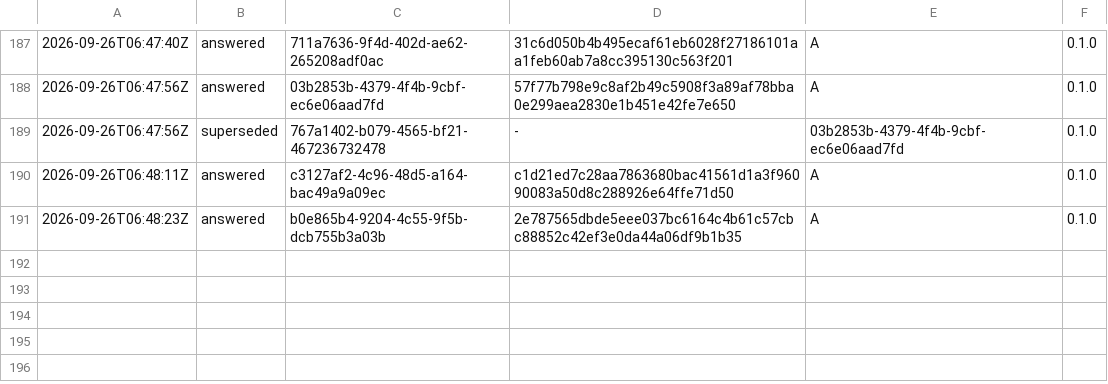
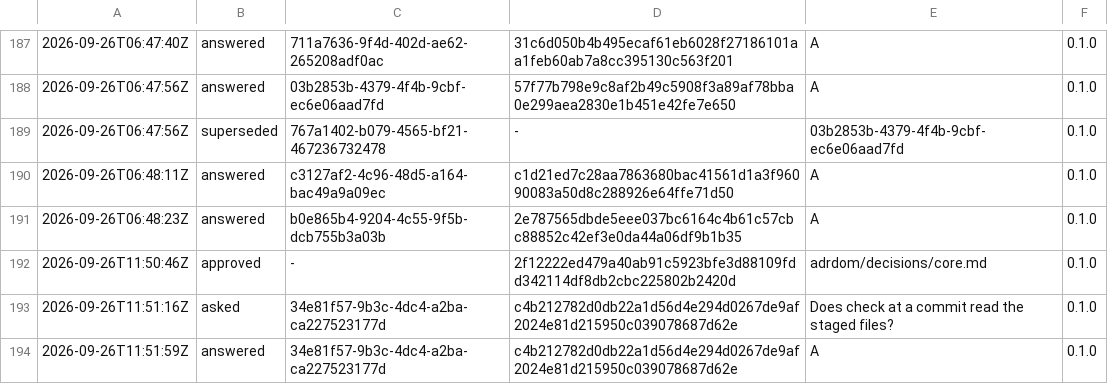
Before and after one commit to otuva/adrdom, a TSV file: adrdom/state/ledger.tsv, drawn as a sheet; only a part is shown, gaps mark what is left out; the diff names each change by its address in the sheet, - before the commit and + after, or states it on an @@ line.

Commit message:
feat: check at a commit reads every file it judges from the staged content

```diff
--- a/adrdom/state/ledger.tsv
+++ b/adrdom/state/ledger.tsv
+row 192: 2026-09-26T11:50:46Z | approved | - | 2f12222ed479a40ab91c5923bfe3d88109fdd342114df8db2cbc225802b2420d | adrdom/decisions/core.md | 0.1.0
+row 193: 2026-09-26T11:51:16Z | asked | 34e81f57-9b3c-4dc4-a2ba-ca227523177d | c4b212782d0db22a1d56d4e294d0267de9af2024e81d215950c039078687d62e | Does check at a commit read the staged files? | 0.1.0
+row 194: 2026-09-26T11:51:59Z | answered | 34e81f57-9b3c-4dc4-a2ba-ca227523177d | c4b212782d0db22a1d56d4e294d0267de9af2024e81d215950c039078687d62e | A | 0.1.0
```
Also changed, not shown: 16 other files.
